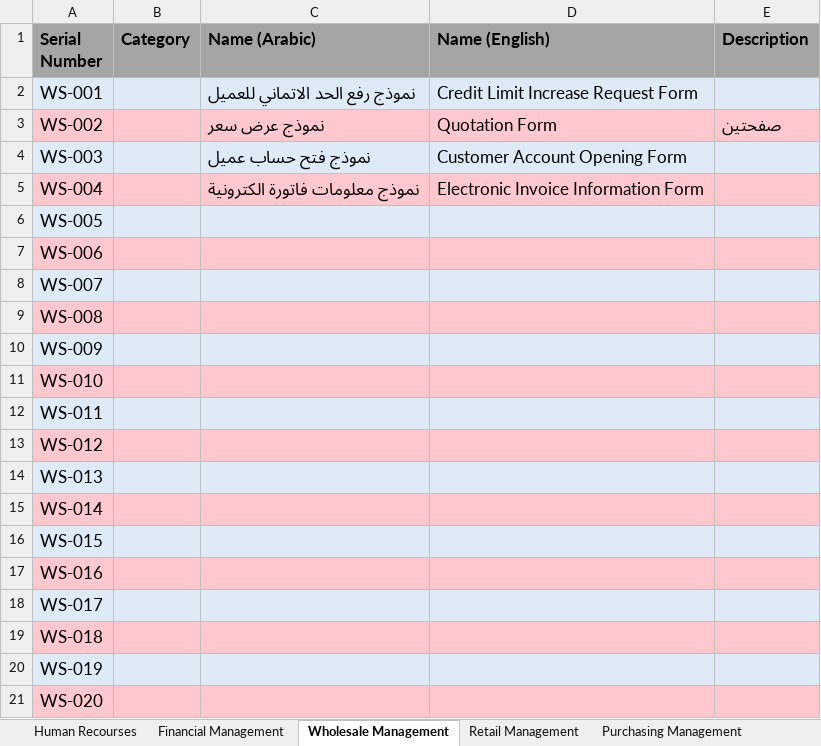
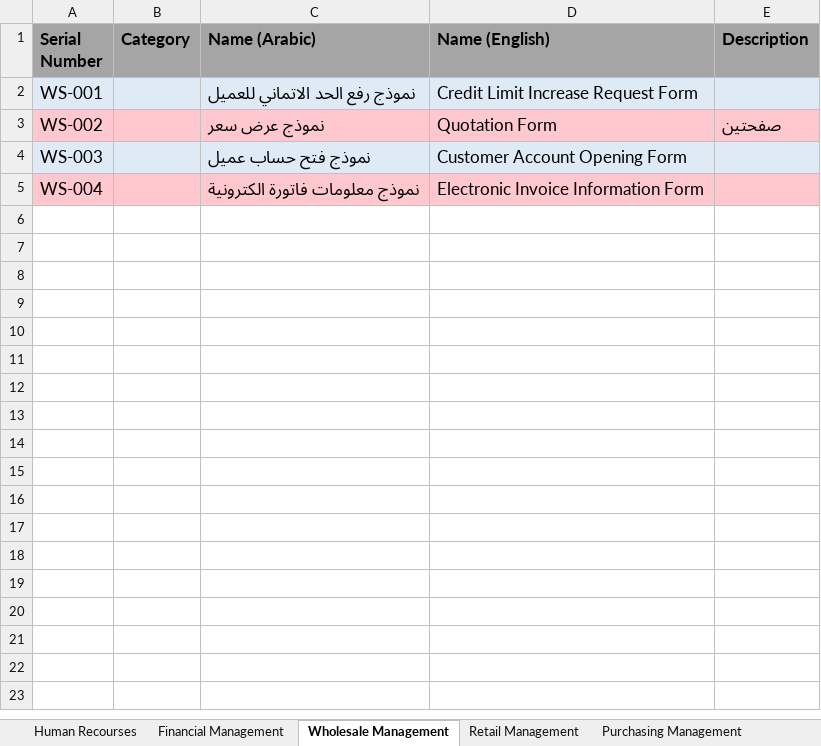
Before and after one commit to Eiad-Soufan/bm-requests-backend, an Excel workbook: data/forms.xlsx, sheet Wholesale Management, drawn as a sheet; values as stored, in another font and other column widths than the file's, no borders; the diff names each change by its address in the sheet, - before the commit and + after, or states it on an @@ line.

```diff
--- a/data/forms.xlsx (sheet Wholesale Management)
+++ b/data/forms.xlsx (sheet Wholesale Management)
-row 6: WS-005
-row 7: WS-006
-row 8: WS-007
-row 9: WS-008
-row 10: WS-009
-row 11: WS-010
-row 12: WS-011
-row 13: WS-012
-row 14: WS-013
-row 15: WS-014
-row 16: WS-015
-row 17: WS-016
-row 18: WS-017
-row 19: WS-018
-row 20: WS-019
-row 21: WS-020
```
Also changed, not shown: sheet Maintenance Department, sheet Public Relations, sheet Production Department, sheet Marketing Department, sheet Agents Service, sheet Retail Management, 3 more sheets.
